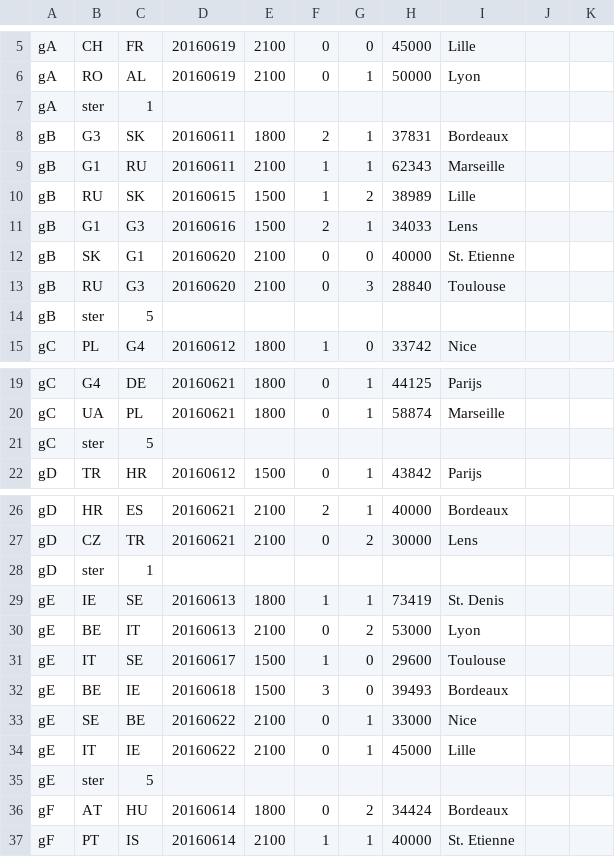
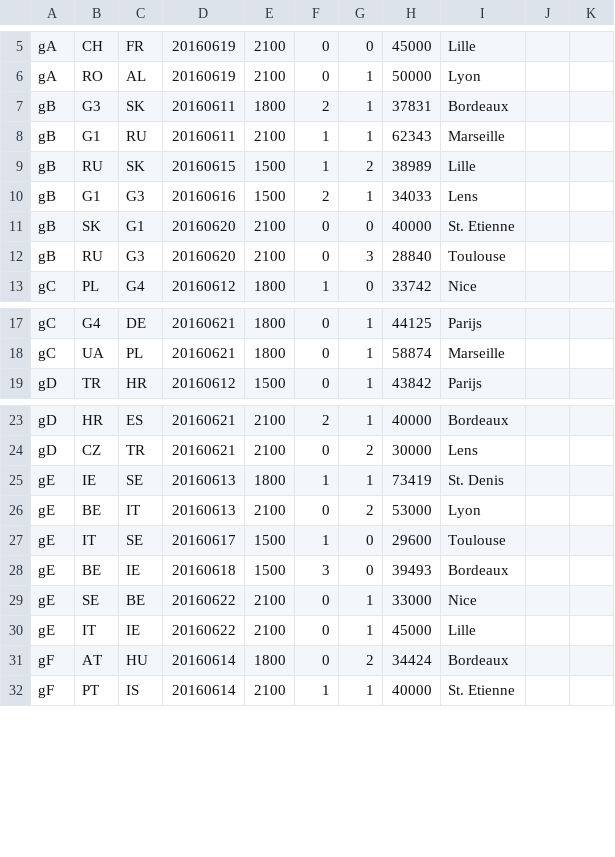
Before and after one commit to epsig/shob, a CSV file: data/sport/ekwk/ek2016.csv, drawn as a sheet; only a part is shown, gaps mark what is left out; the diff covers the shown part only; the diff names each change by its address in the sheet, - before the commit and + after, or states it on an @@ line.

```diff
--- a/data/sport/ekwk/ek2016.csv
+++ b/data/sport/ekwk/ek2016.csv
-row 7: gA | ster | 1
-row 14: gB | ster | 5
-row 21: gC | ster | 5
-row 28: gD | ster | 1
-row 35: gE | ster | 5
```
Also changed, not shown: 1 removed row elsewhere in this file, data/sport/ekwk/ekwk_remarks.csv, data/sport/ekwk/wkD2019.csv, 2 other files.
